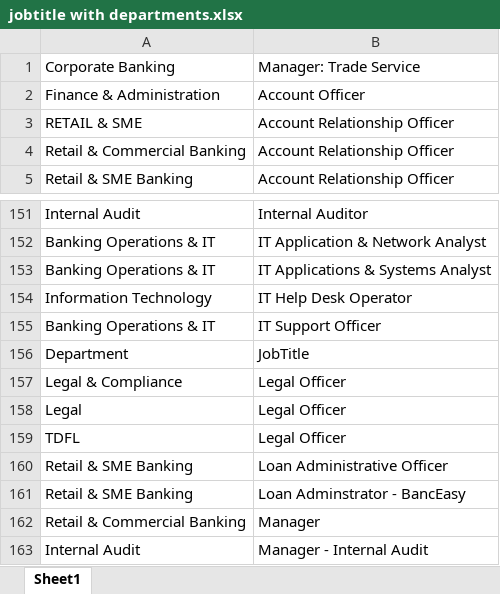
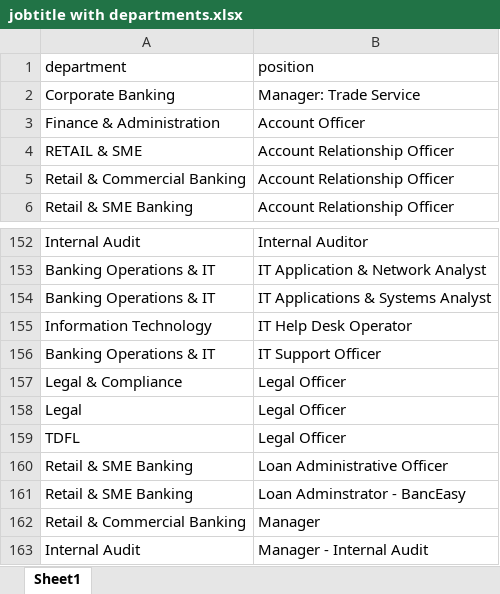
Before and after one commit to Nicholauszoom/performance, an Excel workbook: jobtitle with departments.xlsx, sheet Sheet1, drawn as a sheet; only a part is shown, gaps mark what is left out; values as stored, in another font and other column widths than the file's, no borders; removed rows and columns are numbered as before the commit, all else as after; the diff names each change by its address in the sheet, - before the commit and + after, or states it on an @@ line.

```diff
--- a/jobtitle with departments.xlsx (sheet Sheet1)
+++ b/jobtitle with departments.xlsx (sheet Sheet1)
+row 1: department | position
-row 156: Department | JobTitle
```
Also changed, not shown: 26 other files.
